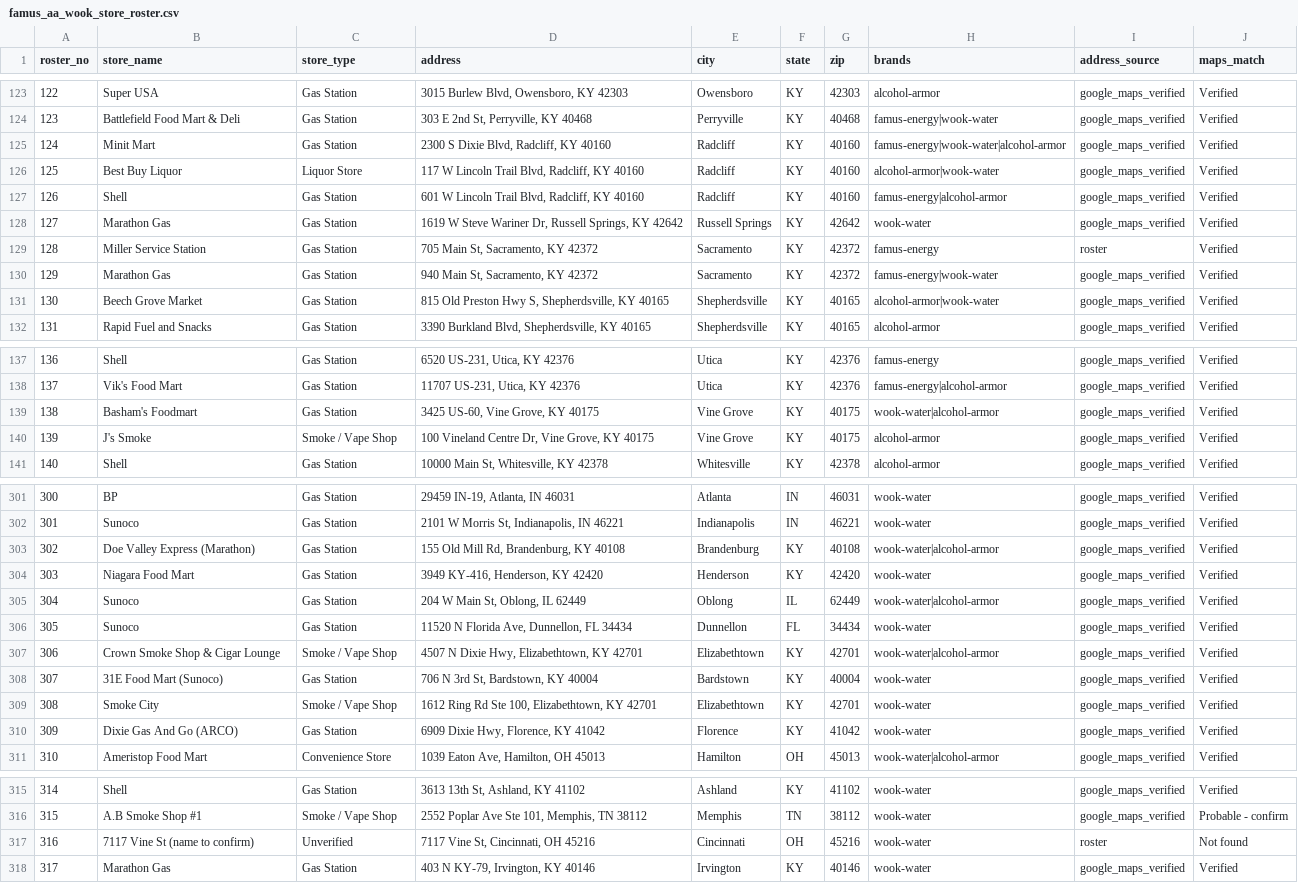
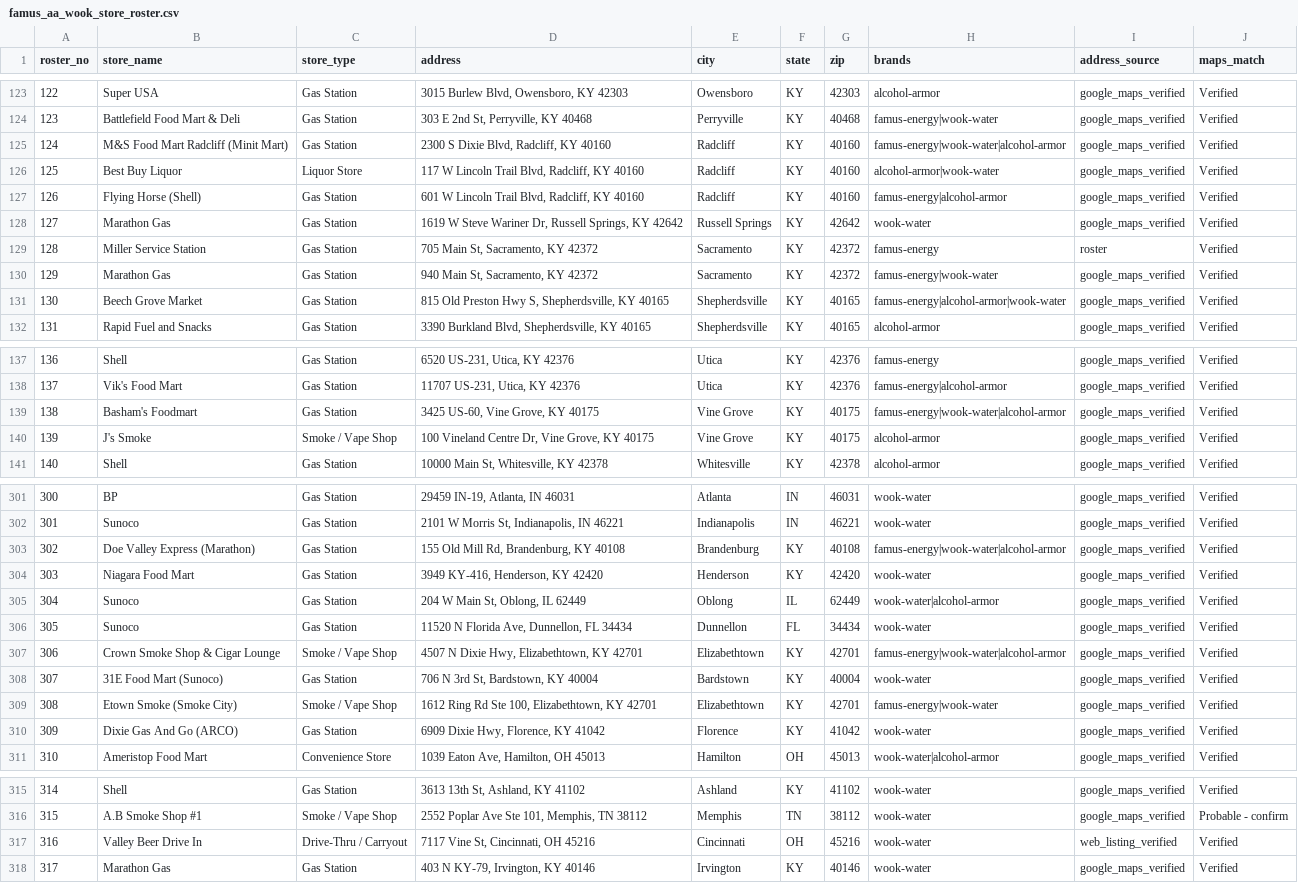
Before and after one commit to kyle915/spark-api, a CSV file: events/management/commands/data/famus_aa_wook_store_roster.csv, drawn as a sheet; only a part is shown, gaps mark what is left out; the diff covers the shown part only.

```diff
--- a/events/management/commands/data/famus_aa_wook_store_roster.csv
+++ b/events/management/commands/data/famus_aa_wook_store_roster.csv
@@ -124,5 +124,5 @@ roster_no,store_name,store_type,address,city,state,zip,brands,address_source,map
 123,Battlefield Food Mart & Deli,Gas Station,"303 E 2nd St, Perryville, KY 40468",Perryville,KY,40468,famus-energy|wook-water,google_maps_verified,Verified
-124,Minit Mart,Gas Station,"2300 S Dixie Blvd, Radcliff, KY 40160",Radcliff,KY,40160,famus-energy|wook-water|alcohol-armor,google_maps_verified,Verified
+124,M&S Food Mart Radcliff (Minit Mart),Gas Station,"2300 S Dixie Blvd, Radcliff, KY 40160",Radcliff,KY,40160,famus-energy|wook-water|alcohol-armor,google_maps_verified,Verified
 125,Best Buy Liquor,Liquor Store,"117 W Lincoln Trail Blvd, Radcliff, KY 40160",Radcliff,KY,40160,alcohol-armor|wook-water,google_maps_verified,Verified
-126,Shell,Gas Station,"601 W Lincoln Trail Blvd, Radcliff, KY 40160",Radcliff,KY,40160,famus-energy|alcohol-armor,google_maps_verified,Verified
+126,Flying Horse (Shell),Gas Station,"601 W Lincoln Trail Blvd, Radcliff, KY 40160",Radcliff,KY,40160,famus-energy|alcohol-armor,google_maps_verified,Verified
 127,Marathon Gas,Gas Station,"1619 W Steve Wariner Dr, Russell Springs, KY 42642",Russell Springs,KY,42642,wook-water,google_maps_verified,Verified
@@ -130,3 +130,3 @@ roster_no,store_name,store_type,address,city,state,zip,brands,address_source,map
 129,Marathon Gas,Gas Station,"940 Main St, Sacramento, KY 42372",Sacramento,KY,42372,famus-energy|wook-water,google_maps_verified,Verified
-130,Beech Grove Market,Gas Station,"815 Old Preston Hwy S, Shepherdsville, KY 40165",Shepherdsville,KY,40165,alcohol-armor|wook-water,google_maps_verified,Verified
+130,Beech Grove Market,Gas Station,"815 Old Preston Hwy S, Shepherdsville, KY 40165",Shepherdsville,KY,40165,famus-energy|alcohol-armor|wook-water,google_maps_verified,Verified
 131,Rapid Fuel and Snacks,Gas Station,"3390 Burkland Blvd, Shepherdsville, KY 40165",Shepherdsville,KY,40165,alcohol-armor,google_maps_verified,Verified
@@ -138,3 +138,3 @@ roster_no,store_name,store_type,address,city,state,zip,brands,address_source,map
 137,Vik's Food Mart,Gas Station,"11707 US-231, Utica, KY 42376",Utica,KY,42376,famus-energy|alcohol-armor,google_maps_verified,Verified
-138,Basham's Foodmart,Gas Station,"3425 US-60, Vine Grove, KY 40175",Vine Grove,KY,40175,wook-water|alcohol-armor,google_maps_verified,Verified
+138,Basham's Foodmart,Gas Station,"3425 US-60, Vine Grove, KY 40175",Vine Grove,KY,40175,famus-energy|wook-water|alcohol-armor,google_maps_verified,Verified
 139,J's Smoke,Smoke / Vape Shop,"100 Vineland Centre Dr, Vine Grove, KY 40175",Vine Grove,KY,40175,alcohol-armor,google_maps_verified,Verified
@@ -302,3 +302,3 @@ roster_no,store_name,store_type,address,city,state,zip,brands,address_source,map
 301,Sunoco,Gas Station,"2101 W Morris St, Indianapolis, IN 46221",Indianapolis,IN,46221,wook-water,google_maps_verified,Verified
-302,Doe Valley Express (Marathon),Gas Station,"155 Old Mill Rd, Brandenburg, KY 40108",Brandenburg,KY,40108,wook-water|alcohol-armor,google_maps_verified,Verified
+302,Doe Valley Express (Marathon),Gas Station,"155 Old Mill Rd, Brandenburg, KY 40108",Brandenburg,KY,40108,famus-energy|wook-water|alcohol-armor,google_maps_verified,Verified
 303,Niagara Food Mart,Gas Station,"3949 KY-416, Henderson, KY 42420",Henderson,KY,42420,wook-water,google_maps_verified,Verified
@@ -306,5 +306,5 @@ roster_no,store_name,store_type,address,city,state,zip,brands,address_source,map
 305,Sunoco,Gas Station,"11520 N Florida Ave, Dunnellon, FL 34434",Dunnellon,FL,34434,wook-water,google_maps_verified,Verified
-306,Crown Smoke Shop & Cigar Lounge,Smoke / Vape Shop,"4507 N Dixie Hwy, Elizabethtown, KY 42701",Elizabethtown,KY,42701,wook-water|alcohol-armor,google_maps_verified,Verified
+306,Crown Smoke Shop & Cigar Lounge,Smoke / Vape Shop,"4507 N Dixie Hwy, Elizabethtown, KY 42701",Elizabethtown,KY,42701,famus-energy|wook-water|alcohol-armor,google_maps_verified,Verified
 307,31E Food Mart (Sunoco),Gas Station,"706 N 3rd St, Bardstown, KY 40004",Bardstown,KY,40004,wook-water,google_maps_verified,Verified
-308,Smoke City,Smoke / Vape Shop,"1612 Ring Rd Ste 100, Elizabethtown, KY 42701",Elizabethtown,KY,42701,wook-water,google_maps_verified,Verified
+308,Etown Smoke (Smoke City),Smoke / Vape Shop,"1612 Ring Rd Ste 100, Elizabethtown, KY 42701",Elizabethtown,KY,42701,famus-energy|wook-water,google_maps_verified,Verified
 309,Dixie Gas And Go (ARCO),Gas Station,"6909 Dixie Hwy, Florence, KY 41042",Florence,KY,41042,wook-water,google_maps_verified,Verified
@@ -316,3 +316,3 @@ roster_no,store_name,store_type,address,city,state,zip,brands,address_source,map
 315,A.B Smoke Shop #1,Smoke / Vape Shop,"2552 Poplar Ave Ste 101, Memphis, TN 38112",Memphis,TN,38112,wook-water,google_maps_verified,Probable - confirm
-316,7117 Vine St (name to confirm),Unverified,"7117 Vine St, Cincinnati, OH 45216",Cincinnati,OH,45216,wook-water,roster,Not found
+316,Valley Beer Drive In,Drive-Thru / Carryout,"7117 Vine St, Cincinnati, OH 45216",Cincinnati,OH,45216,wook-water,web_listing_verified,Verified
 317,Marathon Gas,Gas Station,"403 N KY-79, Irvington, KY 40146",Irvington,KY,40146,wook-water,google_maps_verified,Verified
```
Also changed, not shown: 2 added rows and 15 edited cells elsewhere in this file, 15 other files.
